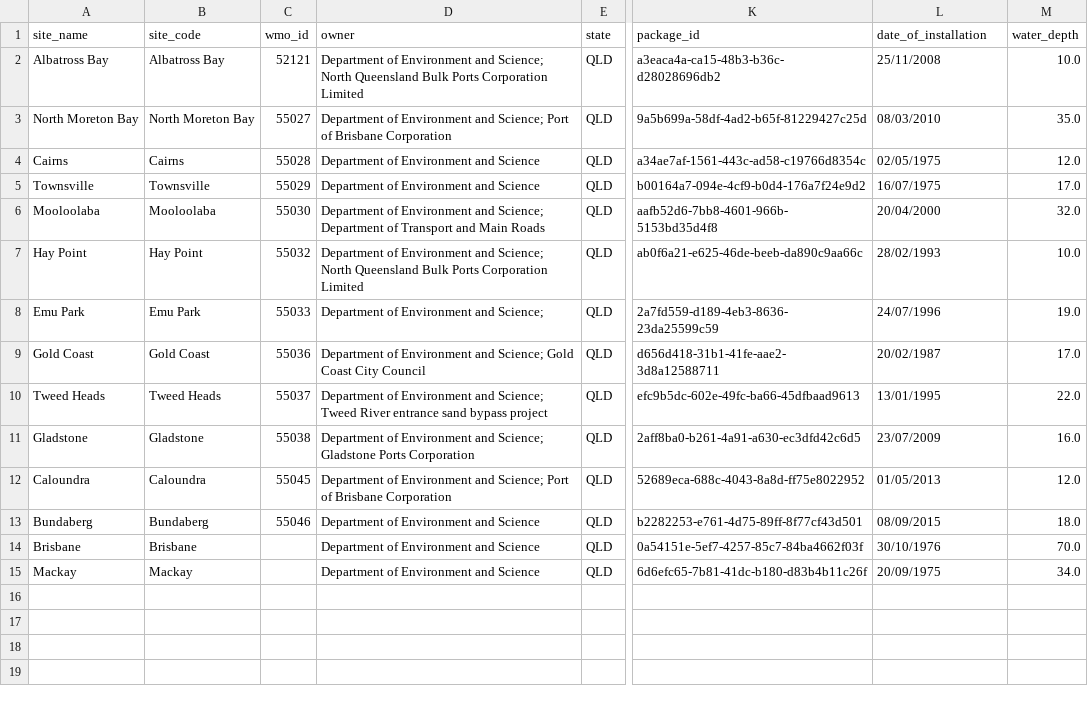
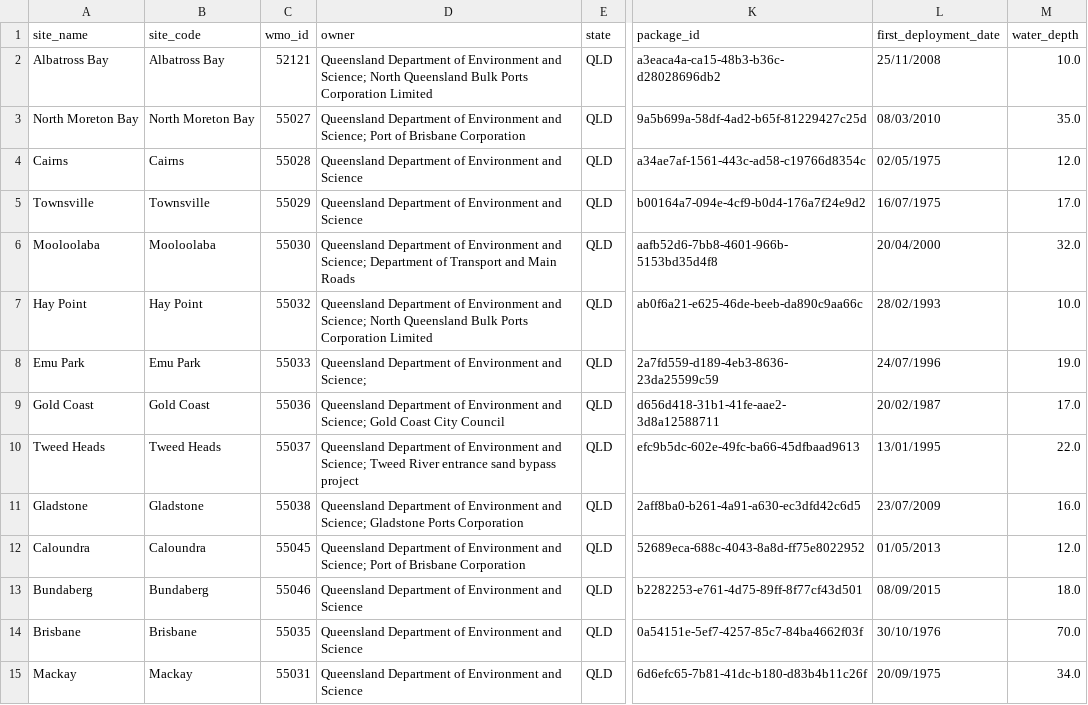
Before and after one commit to aodn/data-services, a CSV file: AODN/AODN-WAVE-DM/DES-QLD-WAVE-DM/lib/QLD_buoys_metadata.csv, drawn as a sheet; only a part is shown, gaps mark what is left out; the diff names each change by its address in the sheet, - before the commit and + after, or states it on an @@ line.

```diff
--- a/AODN/AODN-WAVE-DM/DES-QLD-WAVE-DM/lib/QLD_buoys_metadata.csv
+++ b/AODN/AODN-WAVE-DM/DES-QLD-WAVE-DM/lib/QLD_buoys_metadata.csv
-L1: date_of_installation
+L1: first_deployment_date
-D2 (owner): Department of…
+D2 (owner): Queensland Department of…
-D3 (owner): Department of…
+D3 (owner): Queensland Department of…
-D4:D5 (owner): Department of Environment and Science
+D4:D5 (owner): Queensland Department of Environment and Science
-D6 (owner): Department of…
+D6 (owner): Queensland Department of…
-D7 (owner): Department of…
+D7 (owner): Queensland Department of…
-D8 (owner): Department of Environment and Science;
+D8 (owner): Queensland Department of Environment and Science;
-D9 (owner): Department of…
+D9 (owner): Queensland Department of…
-D10 (owner): Department of…
+D10 (owner): Queensland Department of…
-D11 (owner): Department of…
+D11 (owner): Queensland Department of…
-D12 (owner): Department of…
+D12 (owner): Queensland Department of…
-D13:D15 (owner): Department of Environment and Science
+D13:D15 (owner): Queensland Department of Environment and Science
-C14 (wmo_id): (empty)
+C14 (wmo_id): 55035
-C15 (wmo_id): (empty)
+C15 (wmo_id): 55031
```
Also changed, not shown: AODN/AODN-WAVE-DM/DES-QLD-WAVE-DM/lib/qld_wave_parameter_mapping.csv, 1 other file.
